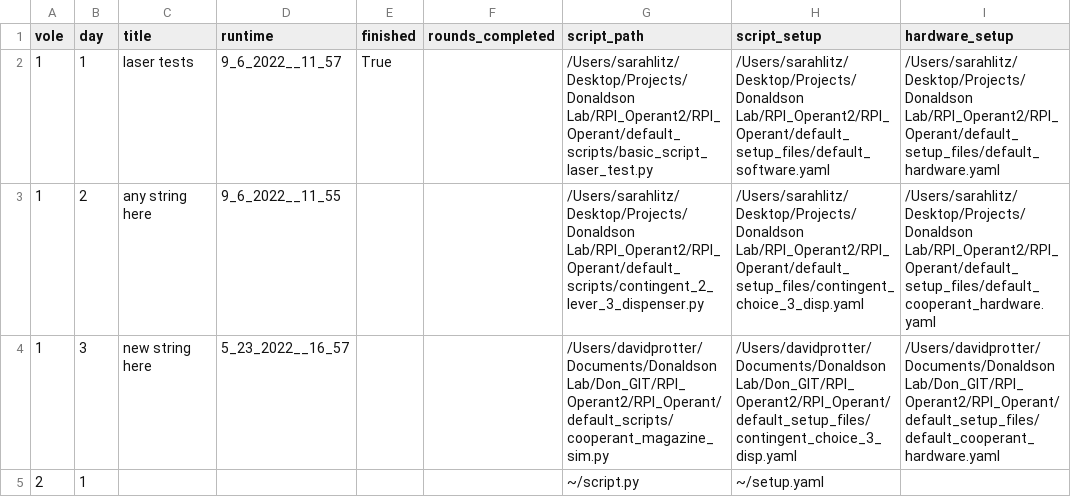
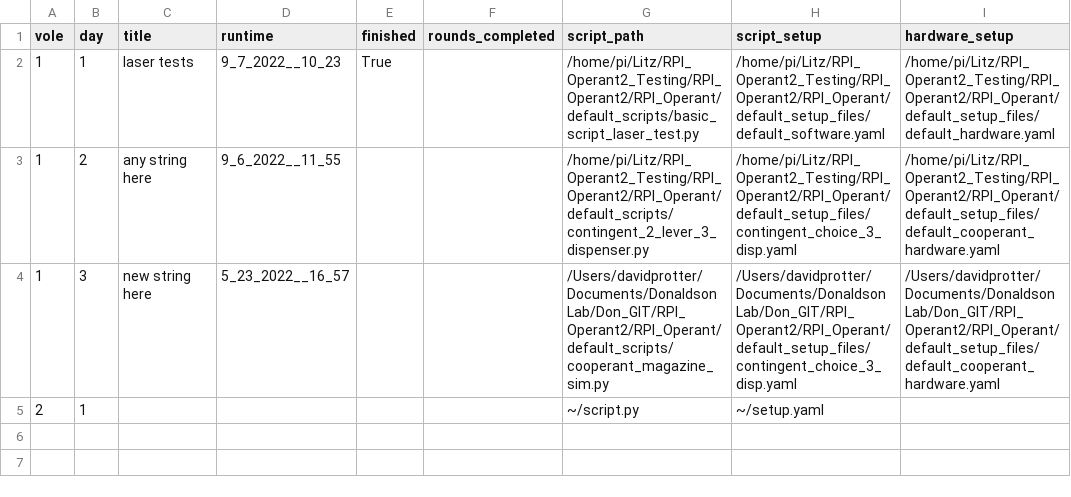
Before and after one commit to dprotter/RPI_Operant2, a CSV file: RPI_Operant/example_csv_mac.csv, drawn as a sheet; only a part is shown; the diff names each change by its address in the sheet, - before the commit and + after, or states it on an @@ line.

```diff
--- a/RPI_Operant/example_csv_mac.csv
+++ b/RPI_Operant/example_csv_mac.csv
-D2 (runtime): 9_6_2022__11_57
+D2 (runtime): 9_7_2022__10_23
-G2 (script_path): /Users/sarahlitz/Desktop/Projects/Donaldson Lab/RPI_Operant2/RPI_Operant/default_scripts/basic_script_laser_test.py
+G2 (script_path): /home/pi/Litz/RPI_Operant2_Testing/RPI_Operant2/RPI_Operant/default_scripts/basic_script_laser_test.py
-H2 (script_setup): /Users/sarahlitz/Desktop/Projects/Donaldson Lab/RPI_Operant2/RPI_Operant/default_setup_files/default_software.yaml
+H2 (script_setup): /home/pi/Litz/RPI_Operant2_Testing/RPI_Operant2/RPI_Operant/default_setup_files/default_software.yaml
-I2 (hardware_setup): /Users/sarahlitz/Desktop/Projects/Donaldson Lab/RPI_Operant2/RPI_Operant/default_setup_files/default_hardware.yaml
+I2 (hardware_setup): /home/pi/Litz/RPI_Operant2_Testing/RPI_Operant2/RPI_Operant/default_setup_files/default_hardware.yaml
-G3 (script_path): /Users/sarahlitz/Desktop/Projects/Donaldson Lab/RPI_Operant2/RPI_Operant/default_scripts/contingent_2_lever_3_dispenser.py
+G3 (script_path): /home/pi/Litz/RPI_Operant2_Testing/RPI_Operant2/RPI_Operant/default_scripts/contingent_2_lever_3_dispenser.py
-H3 (script_setup): /Users/sarahlitz/Desktop/Projects/Donaldson Lab/RPI_Operant2/RPI_Operant/default_setup_files/contingent_choice_3_disp.yaml
+H3 (script_setup): /home/pi/Litz/RPI_Operant2_Testing/RPI_Operant2/RPI_Operant/default_setup_files/contingent_choice_3_disp.yaml
-I3 (hardware_setup): /Users/sarahlitz/Desktop/Projects/Donaldson Lab/RPI_Operant2/RPI_Operant/default_setup_files/default_cooperant_hardware.yaml
+I3 (hardware_setup): /home/pi/Litz/RPI_Operant2_Testing/RPI_Operant2/RPI_Operant/default_setup_files/default_cooperant_hardware.yaml
```
Also changed, not shown: 2 other files.
